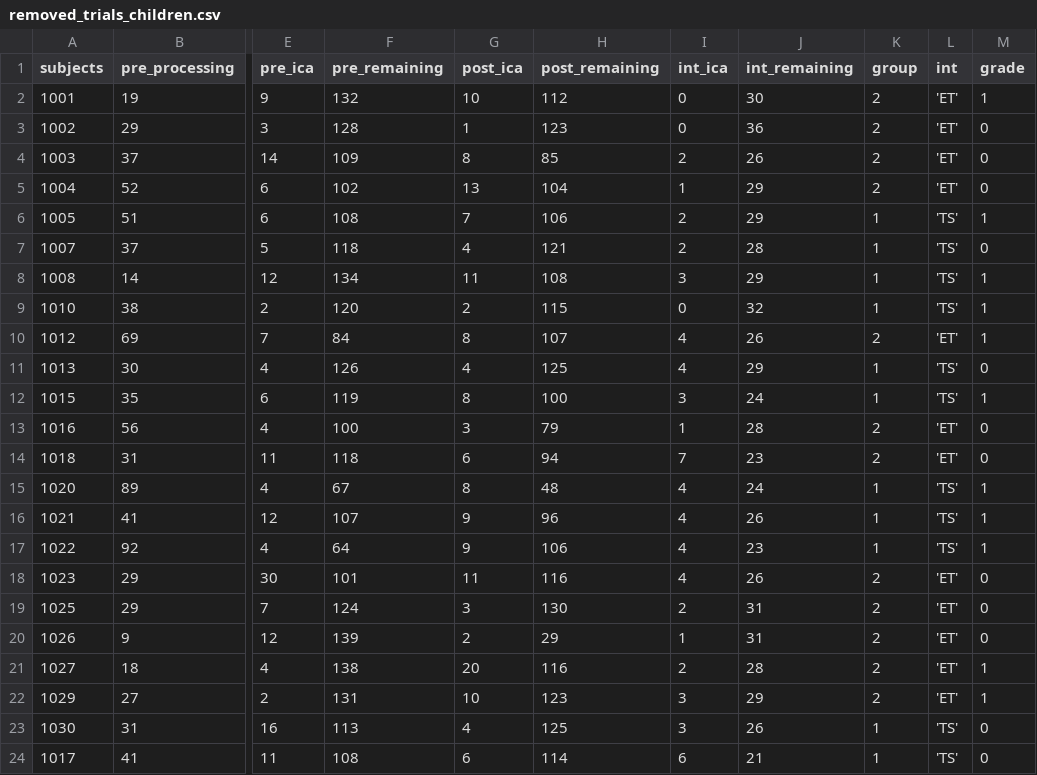
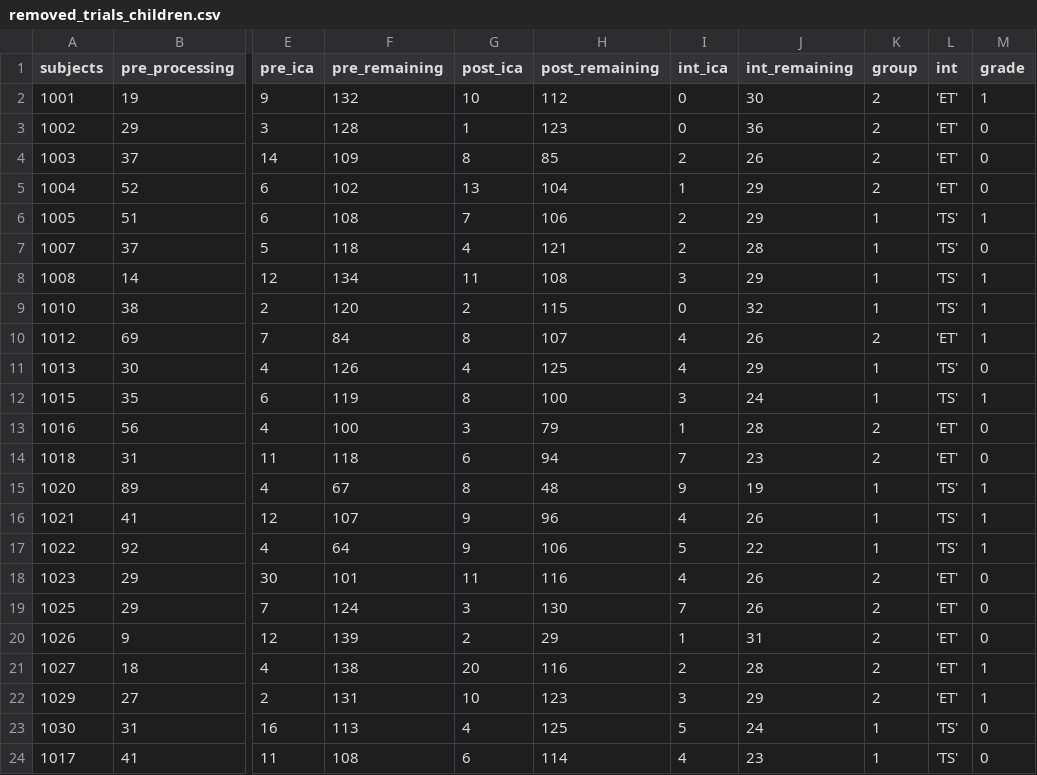
Before and after one commit to MovementAndNeuroscience/B-D_EEG_Child, a CSV file: Results/removed_trials_children.csv, drawn as a sheet; only a part is shown, gaps mark what is left out; the diff names each change by its address in the sheet, - before the commit and + after, or states it on an @@ line.

```diff
--- a/Results/removed_trials_children.csv
+++ b/Results/removed_trials_children.csv
-I15 (int_ica): 4
+I15 (int_ica): 9
-J15 (int_remaining): 24
+J15 (int_remaining): 19
-I17 (int_ica): 4
+I17 (int_ica): 5
-J17 (int_remaining): 23
+J17 (int_remaining): 22
-I19 (int_ica): 2
+I19 (int_ica): 7
-J19 (int_remaining): 31
+J19 (int_remaining): 26
-I23 (int_ica): 3
+I23 (int_ica): 5
-J23 (int_remaining): 26
+J23 (int_remaining): 24
-I24 (int_ica): 6
+I24 (int_ica): 4
-J24 (int_remaining): 21
+J24 (int_remaining): 23
```
Also changed, not shown: 4 other files.
